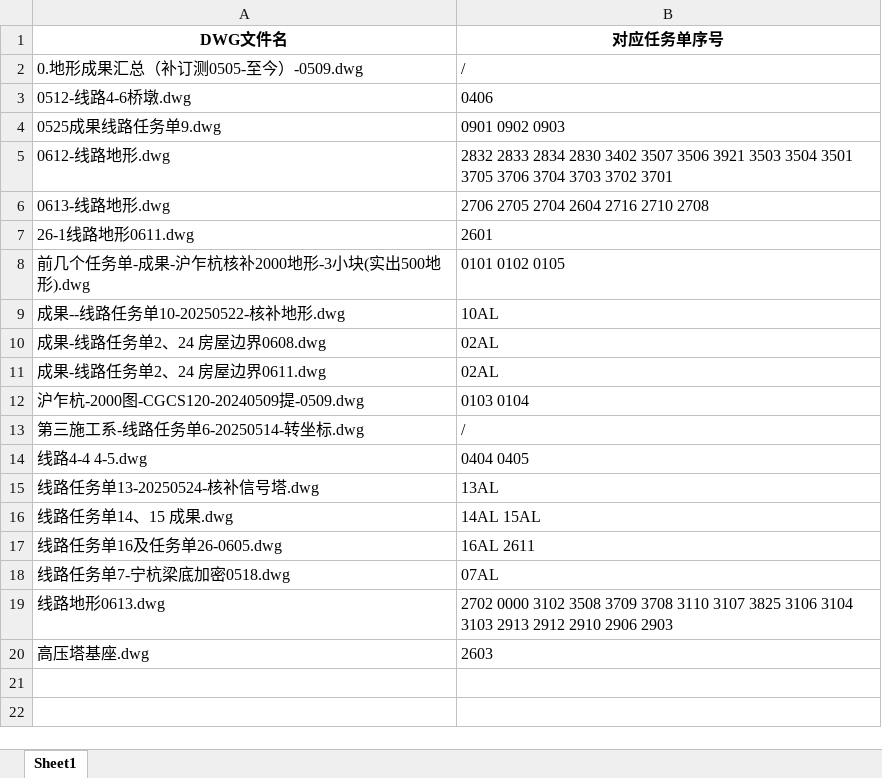
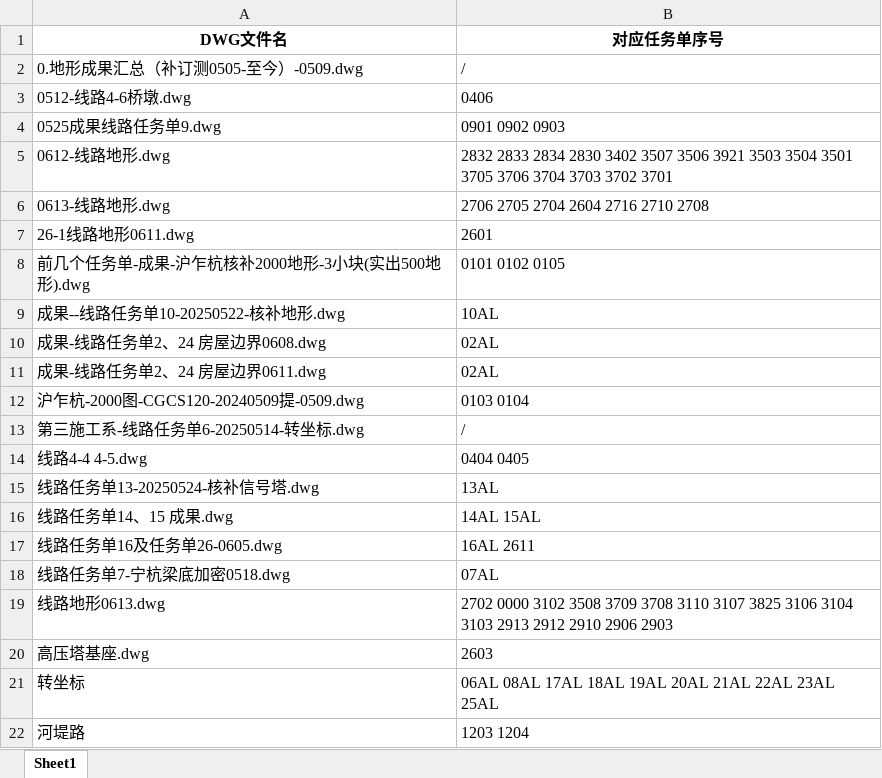
Before and after one commit to jackli100/extract_and_put_cq, an Excel workbook: 对应表格.xlsx, sheet Sheet1, drawn as a sheet; values as stored, in another font and other column widths than the file's, no borders; the diff names each change by its address in the sheet, - before the commit and + after, or states it on an @@ line.

```diff
--- a/对应表格.xlsx (sheet Sheet1)
+++ b/对应表格.xlsx (sheet Sheet1)
+row 21: 转坐标 | 06AL 08AL 17AL 18AL 19AL 20AL 21AL 22AL 23AL 25AL
+row 22: 河堤路 | 1203 1204
```
Also changed, not shown: 0615.xlsx, ZS-沪乍杭-线路任务单一览表-补定测.xlsx, 2 other files.
